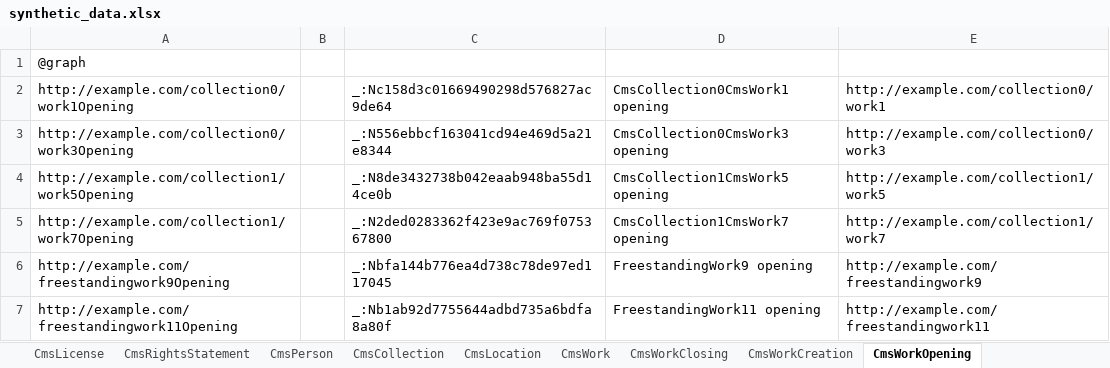
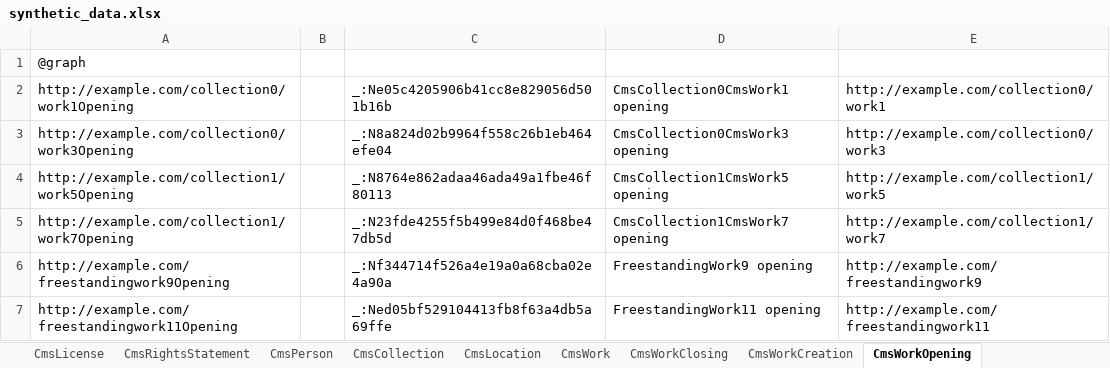
Before and after one commit to paradicms/paradicms, an Excel workbook: data/synthetic/synthetic_data.xlsx, sheet CmsWorkOpening, drawn as a sheet; values as stored, in another font and other column widths than the file's, no borders; the diff names each change by its address in the sheet, - before the commit and + after, or states it on an @@ line.

```diff
--- a/data/synthetic/synthetic_data.xlsx (sheet CmsWorkOpening)
+++ b/data/synthetic/synthetic_data.xlsx (sheet CmsWorkOpening)
-C2: _:Nc158d3c01669490298d576827ac9de64
+C2: _:Ne05c4205906b41cc8e829056d501b16b
-C3: _:N556ebbcf163041cd94e469d5a21e8344
+C3: _:N8a824d02b9964f558c26b1eb464efe04
-C4: _:N8de3432738b042eaab948ba55d14ce0b
+C4: _:N8764e862adaa46ada49a1fbe46f80113
-C5: _:N2ded0283362f423e9ac769f075367800
+C5: _:N23fde4255f5b499e84d0f468be47db5d
-C6: _:Nbfa144b776ea4d738c78de97ed117045
+C6: _:Nf344714f526a4e19a0a68cba02e4a90a
-C7: _:Nb1ab92d7755644adbd735a6bdfa8a80f
+C7: _:Ned05bf529104413fb8f63a4db5a69ffe
```
Also changed, not shown: sheet CmsWork, sheet CmsWorkClosing, sheet CmsLicense, 35 other files.
